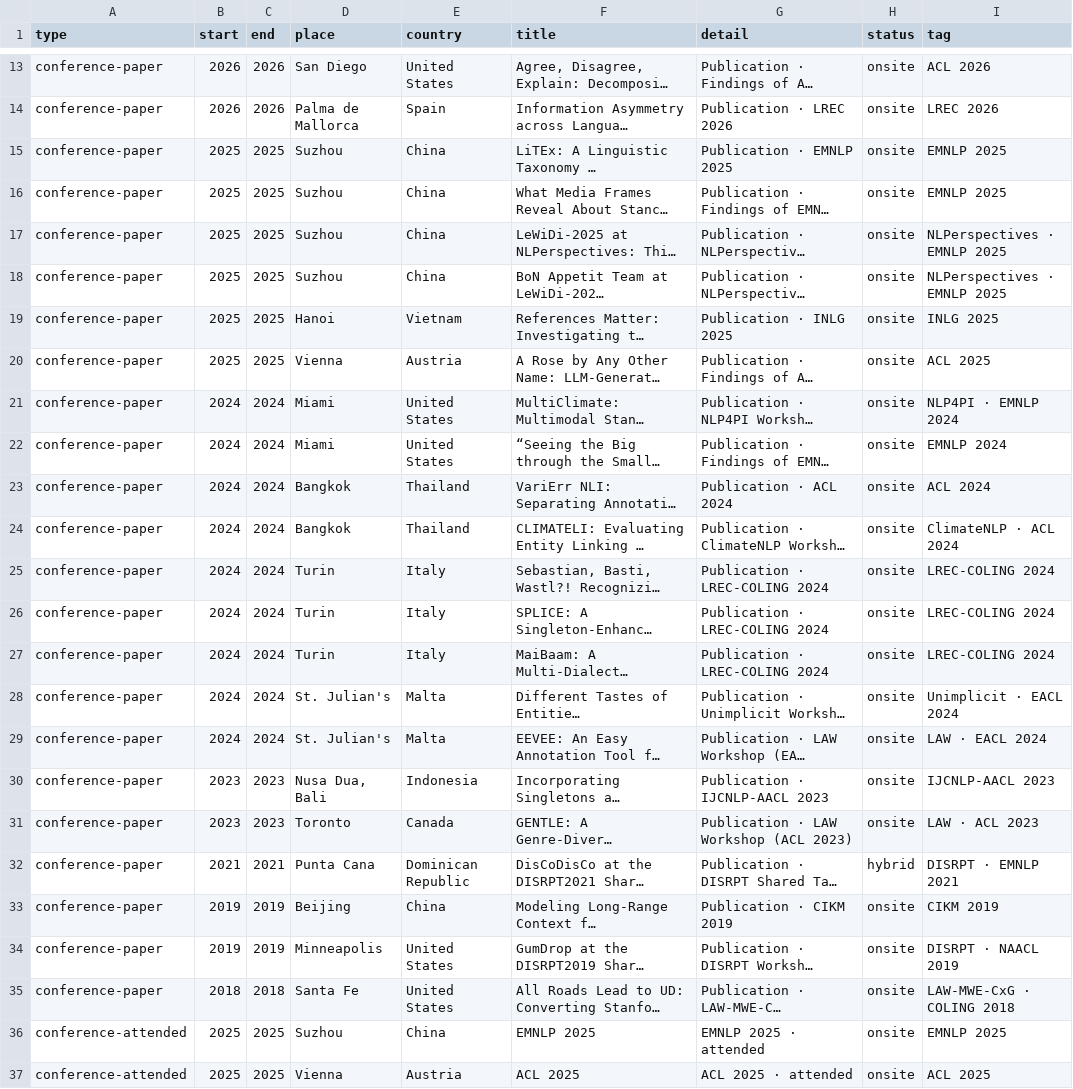
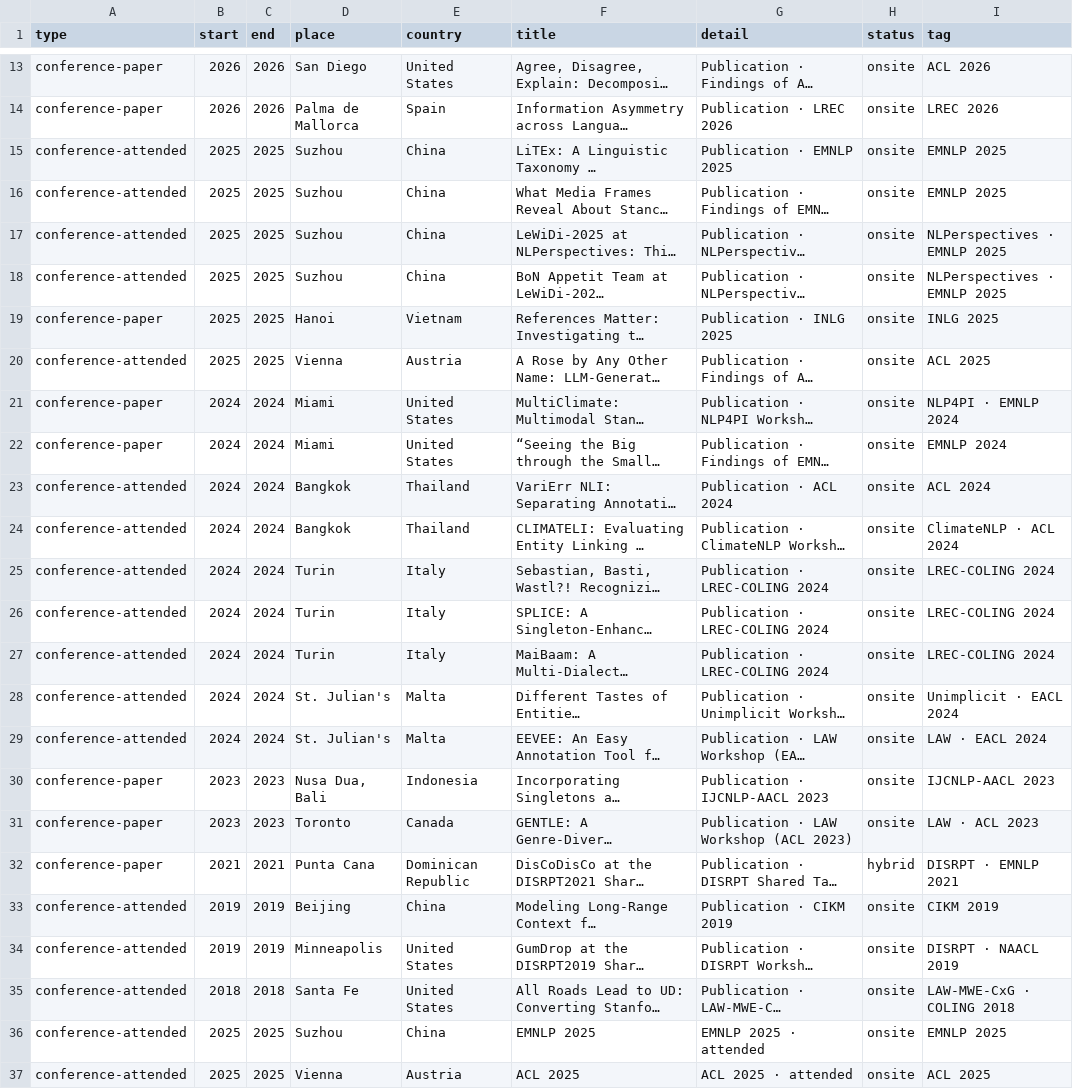
Before and after one commit to logan-siyao-peng/logan-siyao-peng.github.io, a CSV file: academic-footprint-data.csv, drawn as a sheet; only a part is shown, gaps mark what is left out; long unchanged cells end in …; the diff names each change by its address in the sheet, - before the commit and + after, or states it on an @@ line.

Commit message:
conf accepted vs attended

```diff
--- a/academic-footprint-data.csv
+++ b/academic-footprint-data.csv
-A15:A18 (type): conference-paper
+A15:A18 (type): conference-attended
-A20 (type): conference-paper
+A20 (type): conference-attended
-A23:A29 (type): conference-paper
+A23:A29 (type): conference-attended
-A33:A35 (type): conference-paper
+A33:A35 (type): conference-attended
```
Also changed, not shown: 1 other file.
